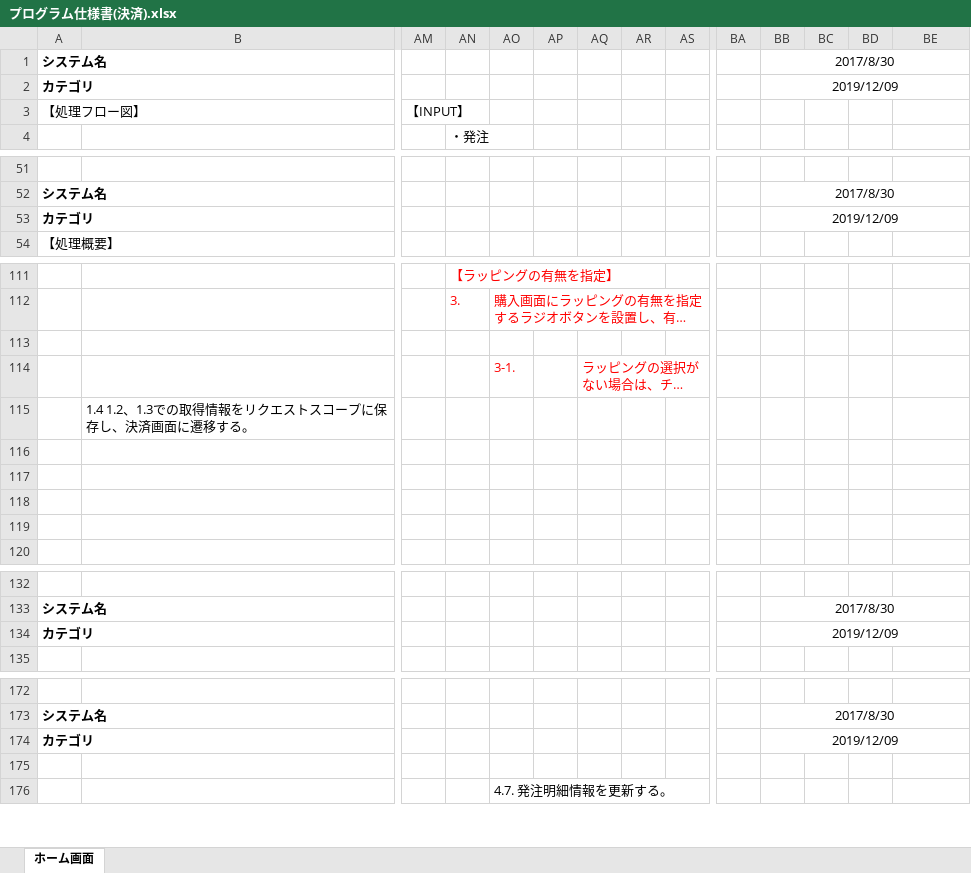
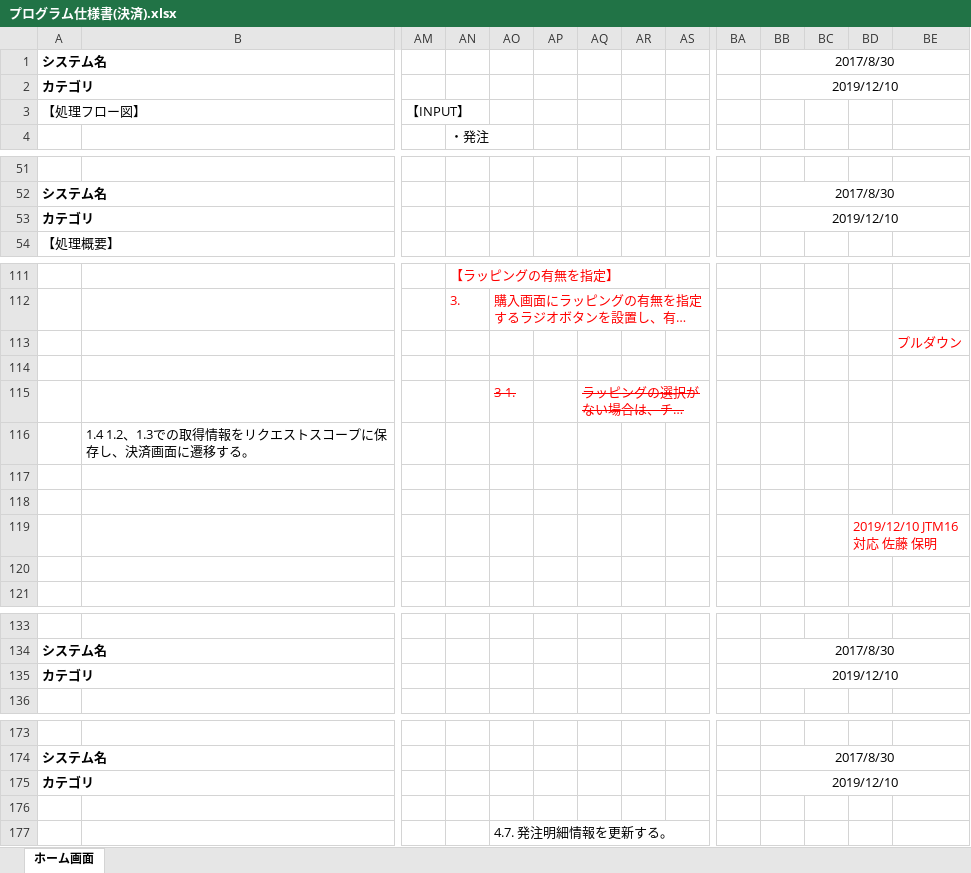
Before and after one commit to isa-education/DesignDocs, an Excel workbook: 設計書/02.詳細設計/01.プログラム仕様書/プログラム仕様書(決済).xlsx, sheet ホーム画面, drawn as a sheet; only a part is shown, gaps mark what is left out; long unchanged cells end in …; values as stored, in another font and other column widths than the file's, no borders; charts and pictures not drawn; addresses are those after the commit; rows hold the shown columns only; the diff names each change by its address in the sheet, - before the commit and + after, or states it on an @@ line.

Commit message:
詳細設計を修正しました

```diff
--- a/設計書/02.詳細設計/01.プログラム仕様書/プログラム仕様書(決済).xlsx (sheet ホーム画面)
+++ b/設計書/02.詳細設計/01.プログラム仕様書/プログラム仕様書(決済).xlsx (sheet ホーム画面)
-BB2: 2019/12/09
+BB2: 2019/12/10
-BB53: 2019/12/09
+BB53: 2019/12/10
+row 113:  |  |  |  |  |  |  |  |  |  |  |  |  | プルダウン
-AO115 strikethrough: off
+AO115 strikethrough: on
-AQ115 strikethrough: off
+AQ115 strikethrough: on
-BD119: (empty)
+BD119: 2019/12/10 JTM16 対応 佐藤 保明
-BB135: 2019/12/09
+BB135: 2019/12/10
-BB175: 2019/12/09
+BB175: 2019/12/10
```
